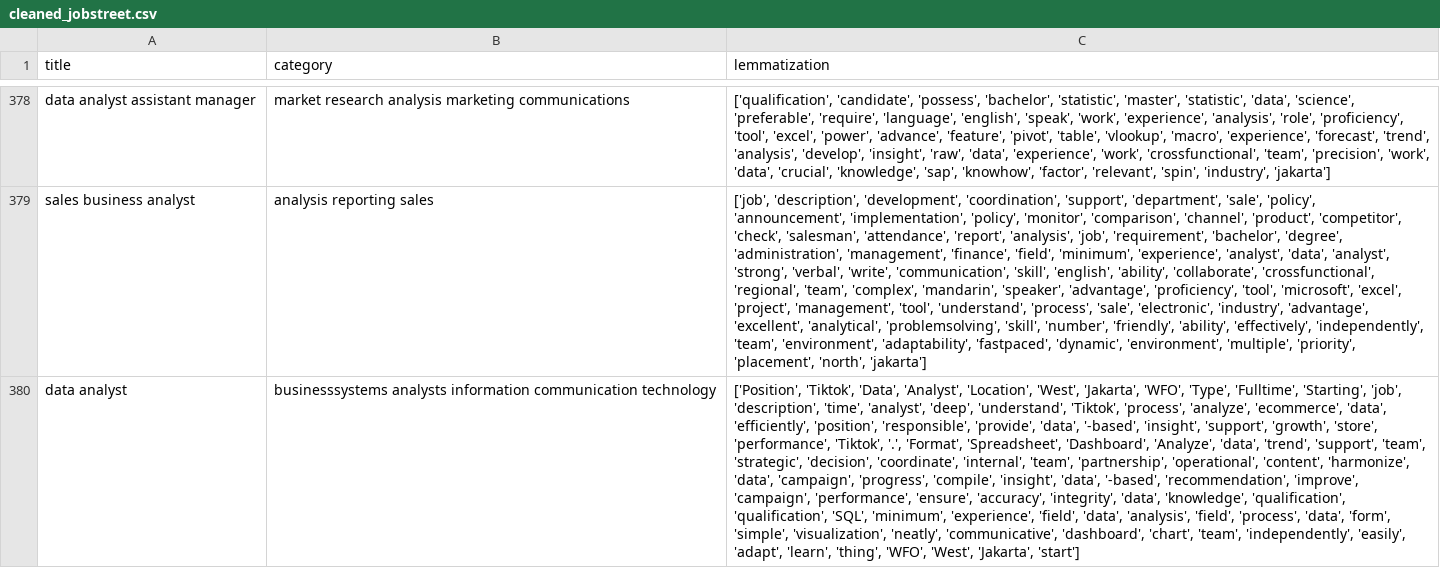
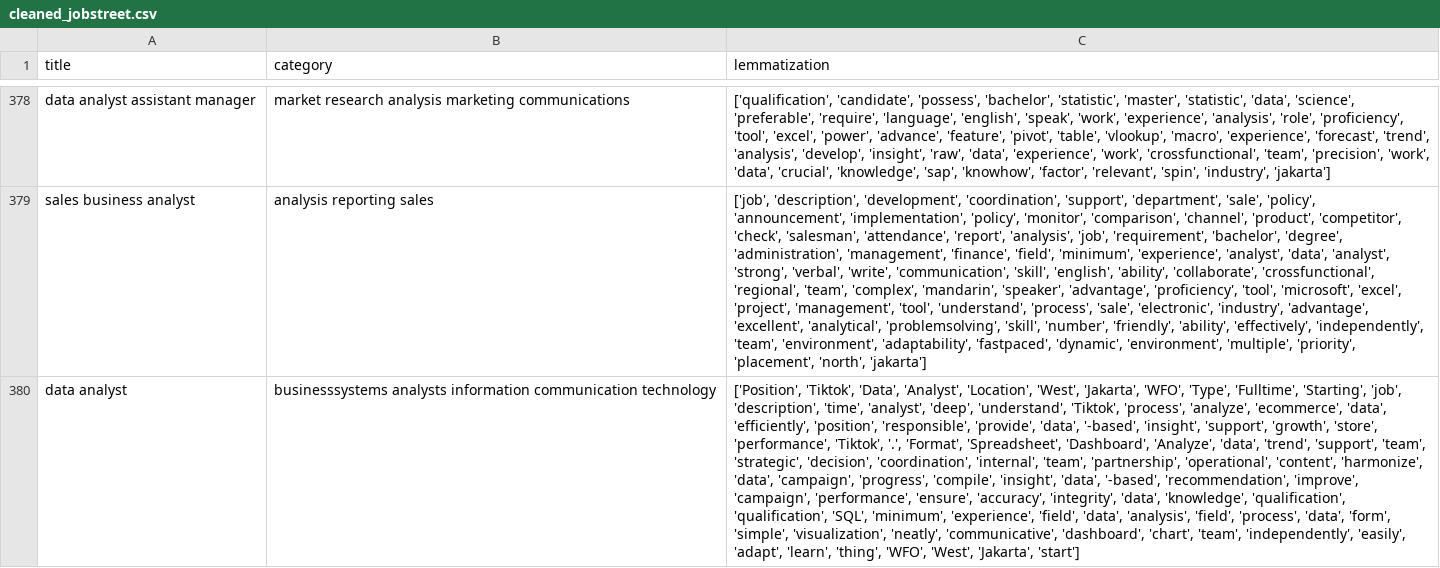
Before and after one commit to talitharhmd/jobcourse-text-recommender, a CSV file: cleaned_jobstreet.csv, drawn as a sheet; only a part is shown, gaps mark what is left out; the diff covers the shown part only; the diff names each change by its address in the sheet, - before the commit and + after, or states it on an @@ line.

```diff
--- a/cleaned_jobstreet.csv
+++ b/cleaned_jobstreet.csv
-C380 (lemmatization): …'strategic', 'decision', 'coordinate', 'internal', 'team',…
+C380 (lemmatization): …'strategic', 'decision', 'coordination', 'internal', 'team',…
```
Also changed, not shown: 4 edited cells elsewhere in this file, 3 other files.
